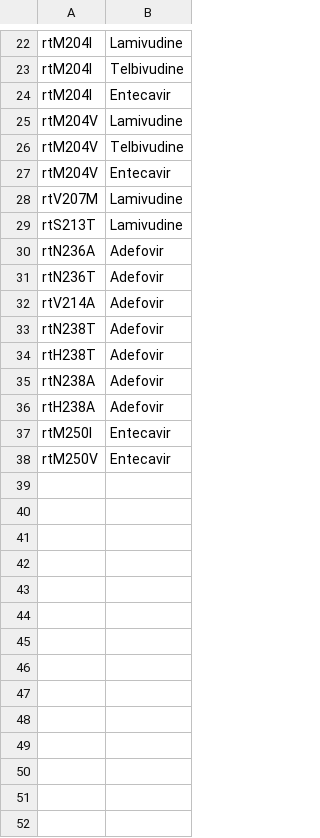
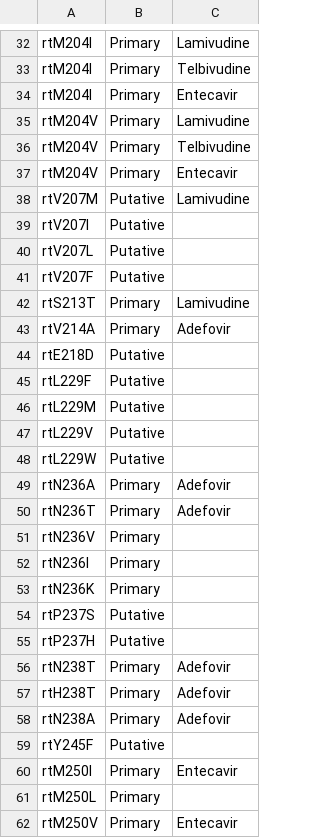
Before and after one commit to bedapub/HBVouroboros, a TSV file: resources/resistance_mutations/nucleoside_analogue_resistance_mutations.tsv, drawn as a sheet; only a part is shown, gaps mark what is left out; removed rows and columns are numbered as before the commit, all else as after; the diff covers the shown part only; the diff names each change by its address in the sheet, - before the commit and + after, or states it on an @@ line.

```diff
--- a/resources/resistance_mutations/nucleoside_analogue_resistance_mutations.tsv
+++ b/resources/resistance_mutations/nucleoside_analogue_resistance_mutations.tsv
+column B, rows 32-38: Primary | Primary | Primary | Primary | Primary | Primary | Putative; row 42: Primary; rows 49-50: Primary | Primary; rows 56-58: all Primary; row 60: Primary; row 62: Primary
+row 39: rtV207I | Putative
+row 40: rtV207L | Putative
+row 41: rtV207F | Putative
@@ row 32 moved to row 43: rtV214A @@
+row 44: rtE218D | Putative
+row 45: rtL229F | Putative
+row 46: rtL229M | Putative
+row 47: rtL229V | Putative
+row 48: rtL229W | Putative
+row 51: rtN236V | Primary
+row 52: rtN236I | Primary
+row 53: rtN236K | Primary
+row 54: rtP237S | Putative
+row 55: rtP237H | Putative
-row 36: rtH238A | Adefovir
+row 59: rtY245F | Putative
+row 61: rtM250L | Primary
```
Also changed, not shown: 10 added rows and 1 edited cell elsewhere in this file.
